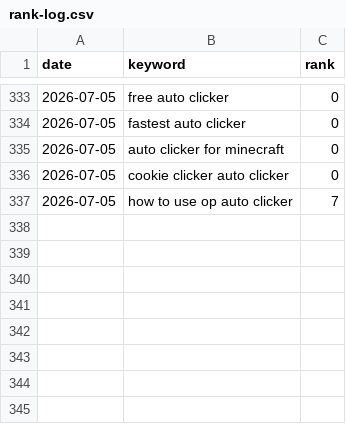
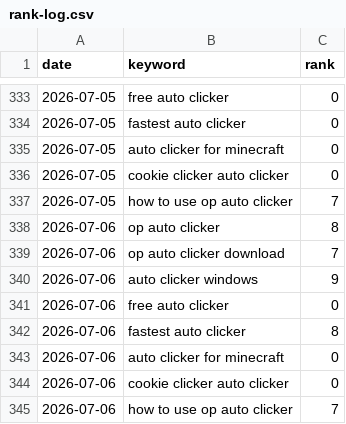
Before and after one commit to reggieog01-cpu/opauto, a CSV file: rank-tracker/rank-log.csv, drawn as a sheet; only a part is shown, gaps mark what is left out.

```diff
--- a/rank-tracker/rank-log.csv
+++ b/rank-tracker/rank-log.csv
@@ -337 +337,9 @@ date,keyword,rank
 2026-07-05,how to use op auto clicker,7
+2026-07-06,op auto clicker,8
+2026-07-06,op auto clicker download,7
+2026-07-06,auto clicker windows,9
+2026-07-06,free auto clicker,0
+2026-07-06,fastest auto clicker,8
+2026-07-06,auto clicker for minecraft,0
+2026-07-06,cookie clicker auto clicker,0
+2026-07-06,how to use op auto clicker,7
```
